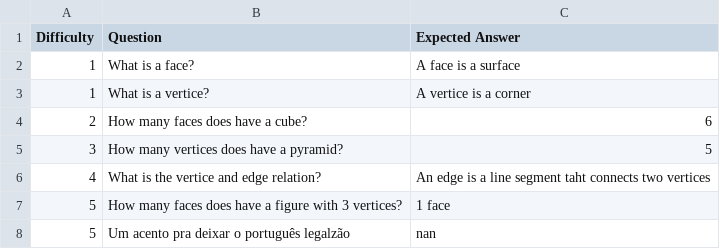
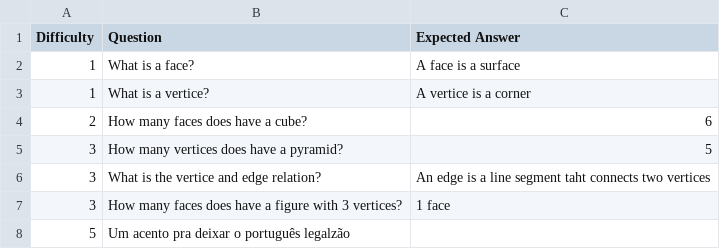
Before and after one commit to LAR-Educational/Architecture_v2_0, a CSV file: Arch_2_1/Activities/NOVA/Content/Vertices edges and faces.csv, drawn as a sheet.

```diff
--- a/Arch_2_1/Activities/NOVA/Content/Vertices edges and faces.csv
+++ b/Arch_2_1/Activities/NOVA/Content/Vertices edges and faces.csv
@@ -5,4 +5,4 @@ Difficulty,Question,Expected Answer
 3,How many vertices does have a pyramid?,5
-4,What is the vertice and edge relation?,An edge is a line segment taht connects two vertices
-5,How many faces does have a figure with 3 vertices?,1 face
-5,Um acento pra deixar o português legalzão,nan
+3,What is the vertice and edge relation?,An edge is a line segment taht connects two vertices
+3,How many faces does have a figure with 3 vertices?,1 face
+5,Um acento pra deixar o português legalzão,
```
Also changed, not shown: Arch_2_1/Activities/NOVA/Content/subjects.csv, 12 other files.
